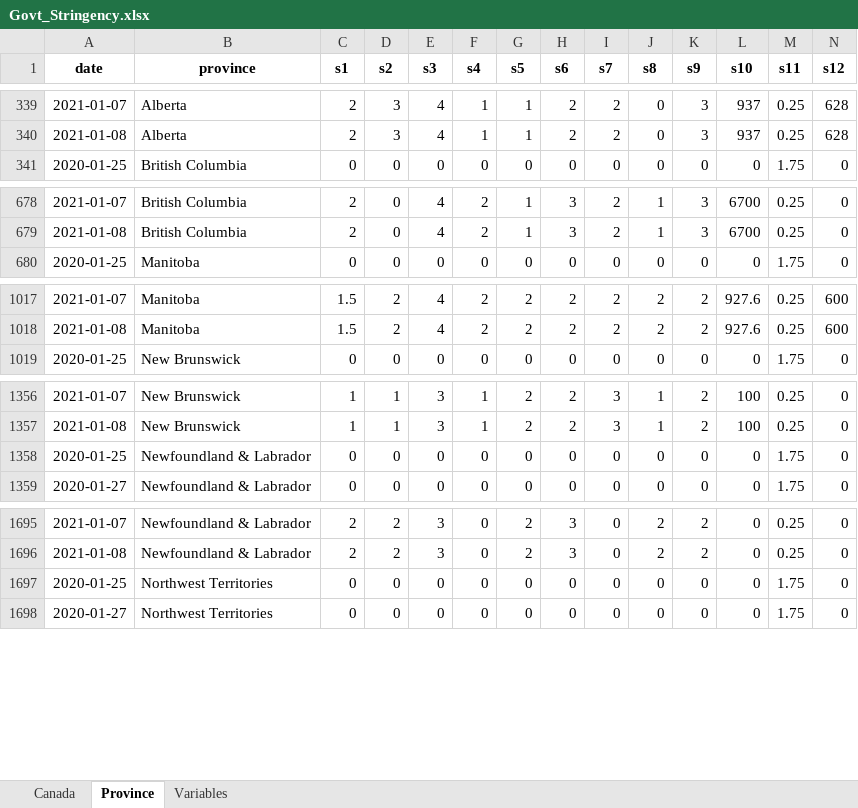
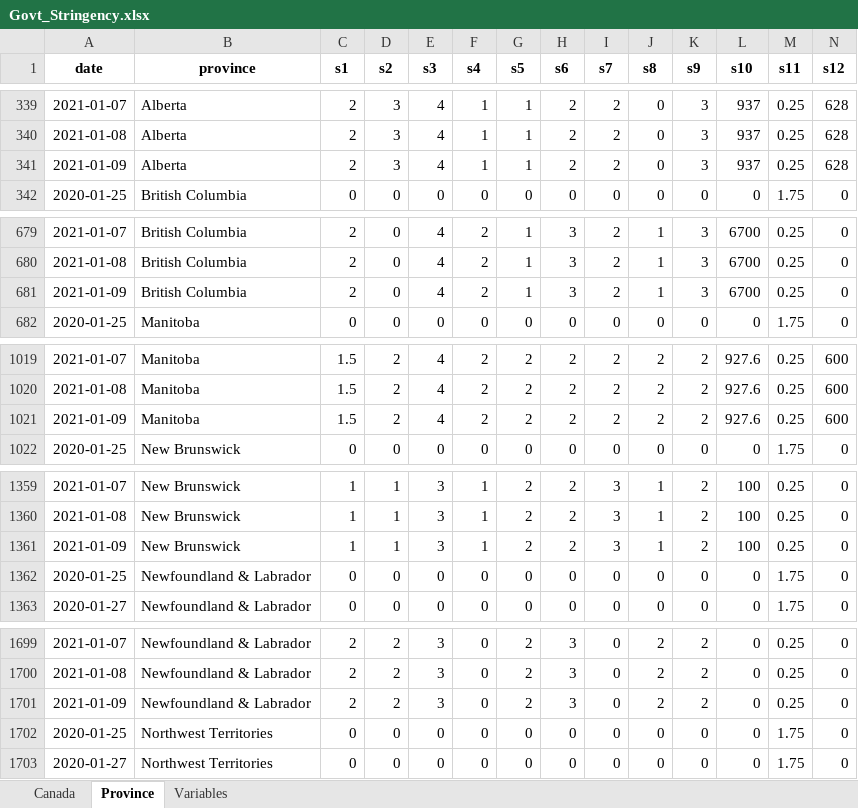
Before and after one commit to minnzc/Canada_COVID19, an Excel workbook: input_data/Govt_Stringency.xlsx, sheet Province, drawn as a sheet; only a part is shown, gaps mark what is left out; values as stored, in another font and other column widths than the file's, no borders; rows hold the shown columns only; the diff covers the shown part only; the diff names each change by its address in the sheet, - before the commit and + after, or states it on an @@ line.

Commit message:
Update data: 9 January 2021

```diff
--- a/input_data/Govt_Stringency.xlsx (sheet Province)
+++ b/input_data/Govt_Stringency.xlsx (sheet Province)
+row 341: 2021-01-09 | Alberta | 2 | 3 | 4 | 1 | 1 | 2 | 2 | 0 | 3 | 937 | 0.25 | 628
+row 681: 2021-01-09 | British Columbia | 2 | 0 | 4 | 2 | 1 | 3 | 2 | 1 | 3 | 6700 | 0.25 | 0
+row 1021: 2021-01-09 | Manitoba | 1.5 | 2 | 4 | 2 | 2 | 2 | 2 | 2 | 2 | 927.6 | 0.25 | 600
+row 1361: 2021-01-09 | New Brunswick | 1 | 1 | 3 | 1 | 2 | 2 | 3 | 1 | 2 | 100 | 0.25 | 0
+row 1701: 2021-01-09 | Newfoundland & Labrador | 2 | 2 | 3 | 0 | 2 | 3 | 0 | 2 | 2 | 0 | 0.25 | 0
```
Also changed, not shown: 8 added rows elsewhere in this sheet, sheet Canada, input_data/Govt_Response.xlsx, 13 other files.
